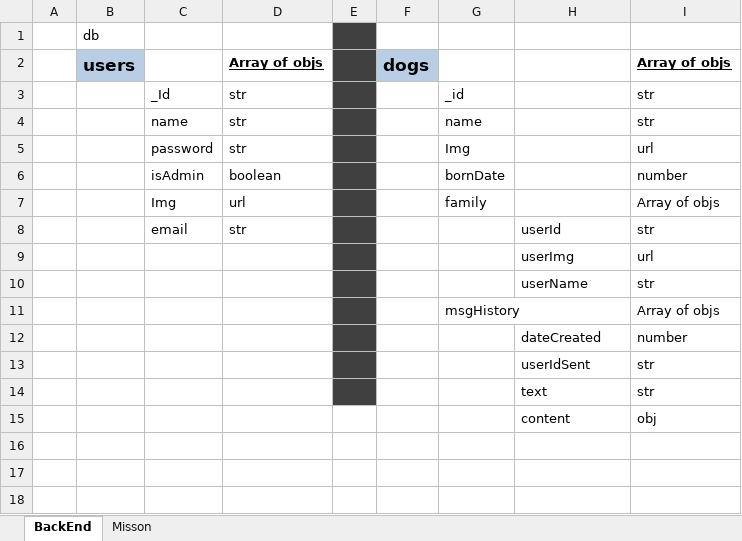
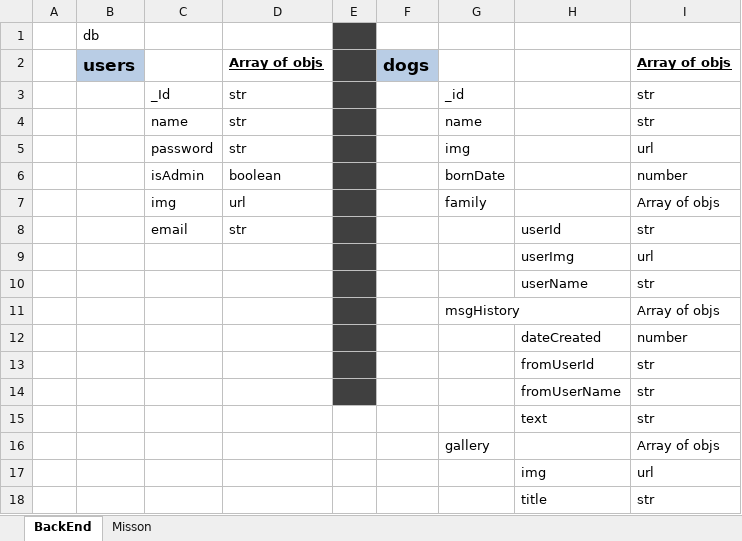
Before and after one commit to omergal99/pet-treat, an Excel workbook: pet proj.xlsx, sheet BackEnd, drawn as a sheet; values as stored, in another font and other column widths than the file's, no borders; removed rows and columns are numbered as before the commit, all else as after; the diff names each change by its address in the sheet, - before the commit and + after, or states it on an @@ line.

```diff
--- a/pet proj.xlsx (sheet BackEnd)
+++ b/pet proj.xlsx (sheet BackEnd)
-G5: Img
+G5: img
-C7: Img
+C7: img
-H13: userIdSent
+H13: fromUserId
+row 14:  |  |  |  |  |  |  | fromUserName | str
-E15 fill: #404040
+E15 fill: none
-row 15:  |  |  |  |  |  |  | content | obj
+row 16:  |  |  |  |  |  | gallery |  | Array of objs
+row 17:  |  |  |  |  |  |  | img | url
+row 18:  |  |  |  |  |  |  | title | str
```
Also changed, not shown: 10 other files.
